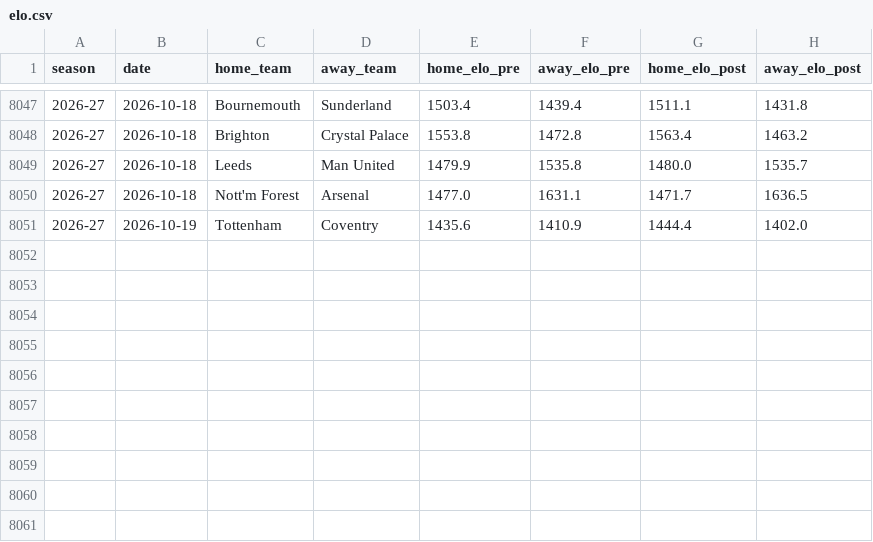
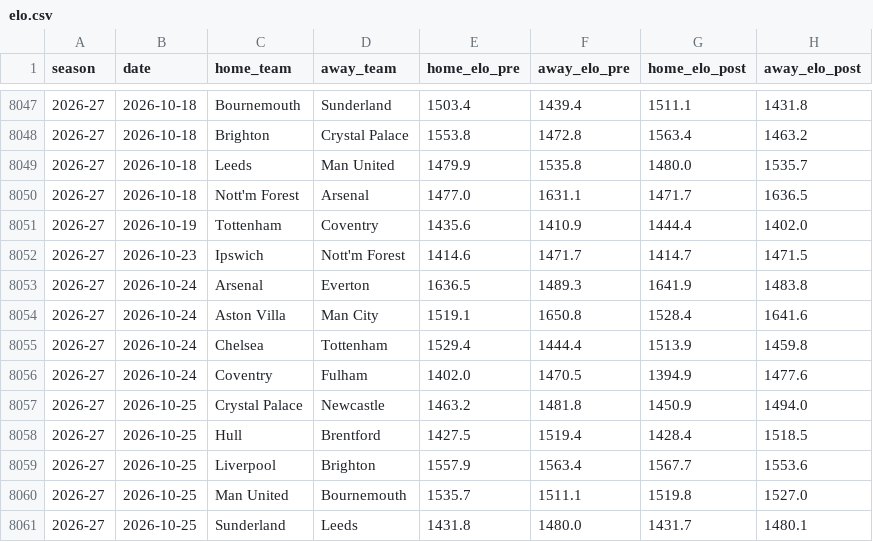
Before and after one commit to 2002DK/Soccer, a CSV file: ml/data/epl/processed/elo.csv, drawn as a sheet; only a part is shown, gaps mark what is left out; the diff names each change by its address in the sheet, - before the commit and + after, or states it on an @@ line.

```diff
--- a/ml/data/epl/processed/elo.csv
+++ b/ml/data/epl/processed/elo.csv
+row 8052: 2026-27 | 2026-10-23 | Ipswich | Nott'm Forest | 1414.6 | 1471.7 | 1414.7 | 1471.5
+row 8053: 2026-27 | 2026-10-24 | Arsenal | Everton | 1636.5 | 1489.3 | 1641.9 | 1483.8
+row 8054: 2026-27 | 2026-10-24 | Aston Villa | Man City | 1519.1 | 1650.8 | 1528.4 | 1641.6
+row 8055: 2026-27 | 2026-10-24 | Chelsea | Tottenham | 1529.4 | 1444.4 | 1513.9 | 1459.8
+row 8056: 2026-27 | 2026-10-24 | Coventry | Fulham | 1402.0 | 1470.5 | 1394.9 | 1477.6
+row 8057: 2026-27 | 2026-10-25 | Crystal Palace | Newcastle | 1463.2 | 1481.8 | 1450.9 | 1494.0
+row 8058: 2026-27 | 2026-10-25 | Hull | Brentford | 1427.5 | 1519.4 | 1428.4 | 1518.5
+row 8059: 2026-27 | 2026-10-25 | Liverpool | Brighton | 1557.9 | 1563.4 | 1567.7 | 1553.6
+row 8060: 2026-27 | 2026-10-25 | Man United | Bournemouth | 1535.7 | 1511.1 | 1519.8 | 1527.0
+row 8061: 2026-27 | 2026-10-25 | Sunderland | Leeds | 1431.8 | 1480.0 | 1431.7 | 1480.1
```
Also changed, not shown: ml/data/epl/processed/matches.csv, ml/data/epl/processed/ratings.csv, 7 other files.
